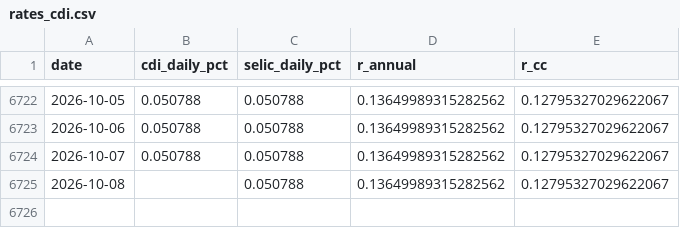
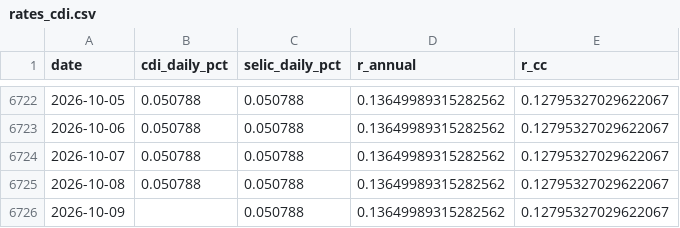
Before and after one commit to dornelesfer/b3-options-screener, a CSV file: data/rates_cdi.csv, drawn as a sheet; only a part is shown, gaps mark what is left out.

```diff
--- a/data/rates_cdi.csv
+++ b/data/rates_cdi.csv
@@ -6724,2 +6724,3 @@ date,cdi_daily_pct,selic_daily_pct,r_annual,r_cc
 2026-10-07,0.050788,0.050788,0.13649989315282562,0.12795327029622067
-2026-10-08,,0.050788,0.13649989315282562,0.12795327029622067
+2026-10-08,0.050788,0.050788,0.13649989315282562,0.12795327029622067
+2026-10-09,,0.050788,0.13649989315282562,0.12795327029622067
```
Also changed, not shown: data/ibov_daily.csv, 5 other files.
